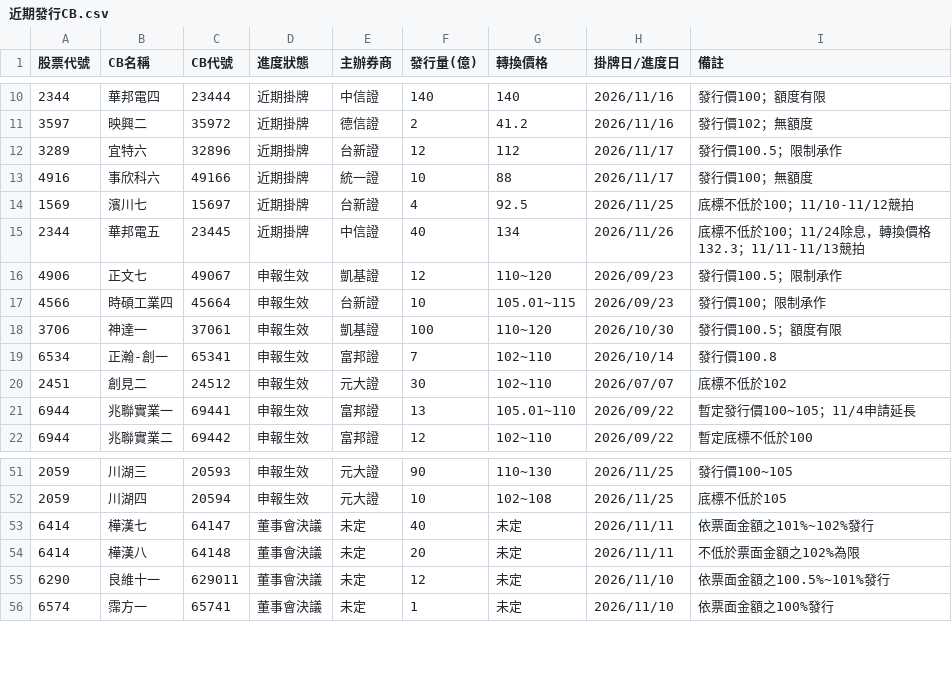
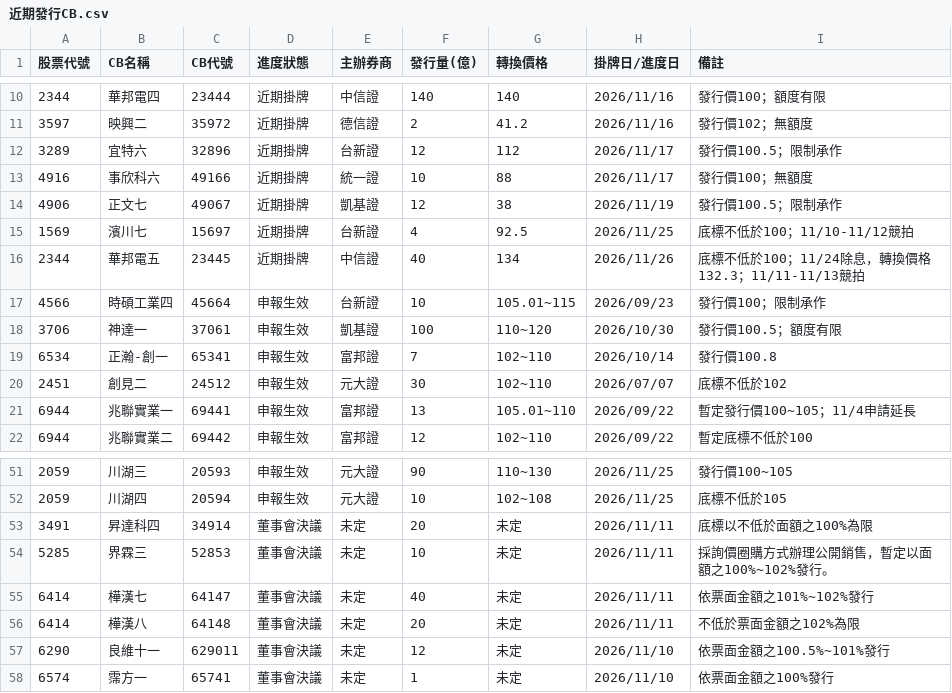
Before and after one commit to pilimesai/analyst-report-parser, a CSV file: 近期發行CB.csv, drawn as a sheet; only a part is shown, gaps mark what is left out.

```diff
--- a/近期發行CB.csv
+++ b/近期發行CB.csv
@@ -13,5 +13,5 @@
 4916,事欣科六,49166,近期掛牌,統一證,10,88,2026/11/17,發行價100；無額度
+4906,正文七,49067,近期掛牌,凱基證,12,38,2026/11/19,發行價100.5；限制承作
 1569,濱川七,15697,近期掛牌,台新證,4,92.5,2026/11/25,底標不低於100；11/10-11/12競拍
 2344,華邦電五,23445,近期掛牌,中信證,40,134,2026/11/26,底標不低於100；11/24除息，轉換價格132.3；11/11-11/13競拍
-4906,正文七,49067,申報生效,凱基證,12,110~120,2026/09/23,發行價100.5；限制承作
 4566,時碩工業四,45664,申報生效,台新證,10,105.01~115,2026/09/23,發行價100；限制承作
@@ -52,2 +52,4 @@
 2059,川湖四,20594,申報生效,元大證,10,102~108,2026/11/25,底標不低於105
+3491,昇達科四,34914,董事會決議,未定,20,未定,2026/11/11,底標以不低於面額之100%為限
+5285,界霖三,52853,董事會決議,未定,10,未定,2026/11/11,採詢價圈購方式辦理公開銷售，暫定以面額之100%~102%發行。
 6414,樺漢七,64147,董事會決議,未定,40,未定,2026/11/11,依票面金額之101%~102%發行
```
Also changed, not shown: 目前股價低於CB轉換價.csv, 近期法說會.csv, 9 other files.
